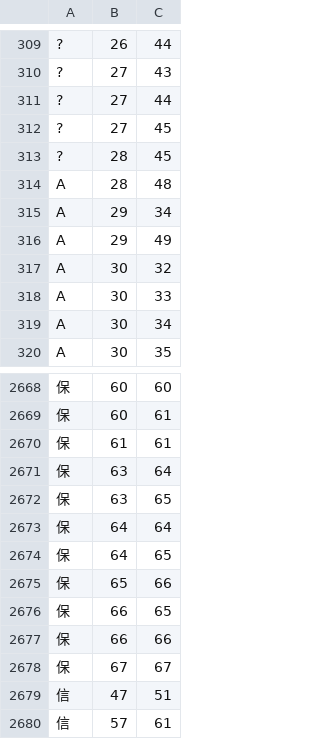
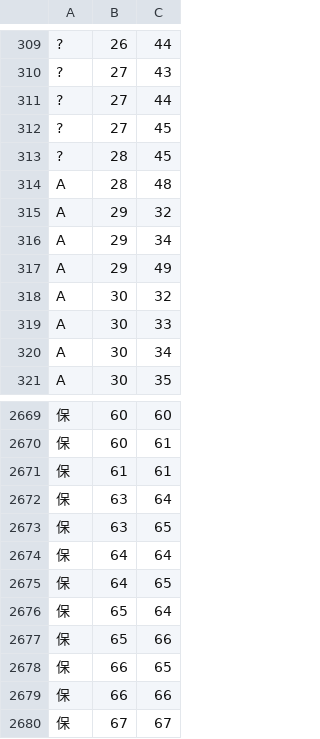
Before and after one commit to KarlTDebiec/Scinoephile, a CSV file: scinoephile/data/ocr/char_dims_1.csv, drawn as a sheet; only a part is shown, gaps mark what is left out; the shorter side is filled out with more unchanged rows; the diff names each change by its address in the sheet, - before the commit and + after, or states it on an @@ line.

```diff
--- a/scinoephile/data/ocr/char_dims_1.csv
+++ b/scinoephile/data/ocr/char_dims_1.csv
+row 315: A | 29 | 32
+row 2676: 保 | 65 | 64
```
Also changed, not shown: scinoephile/data/ocr/char_pair_gaps.csv, 22 other files.
